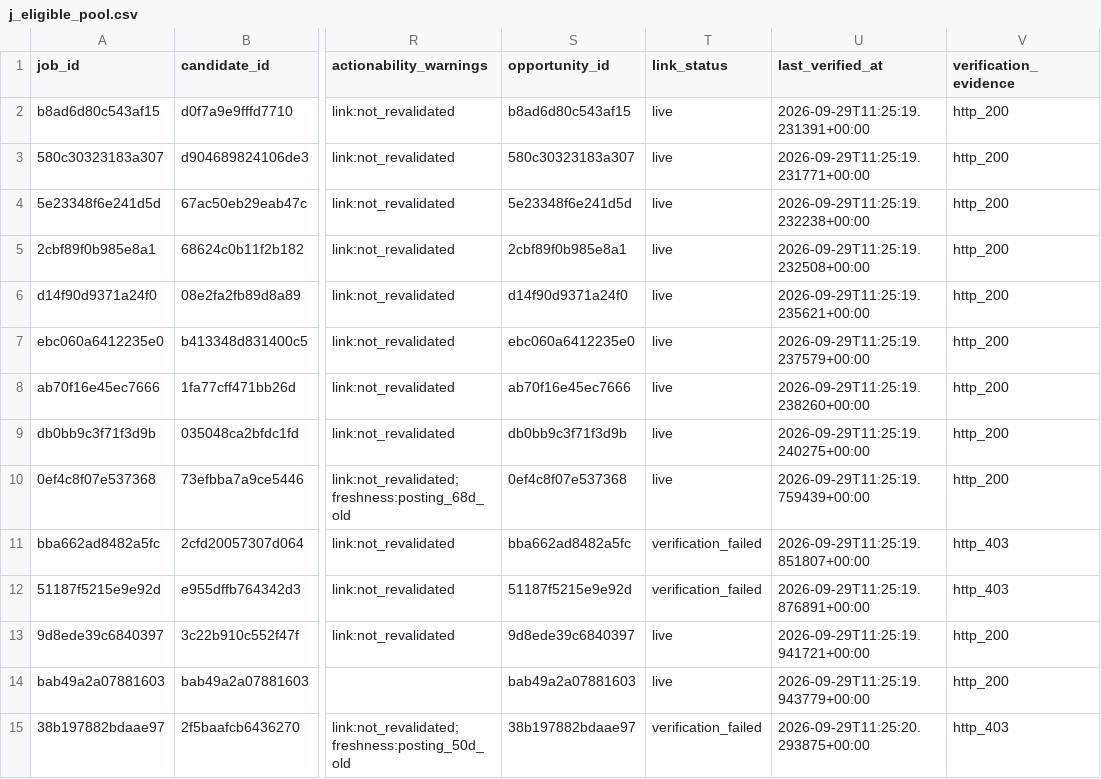
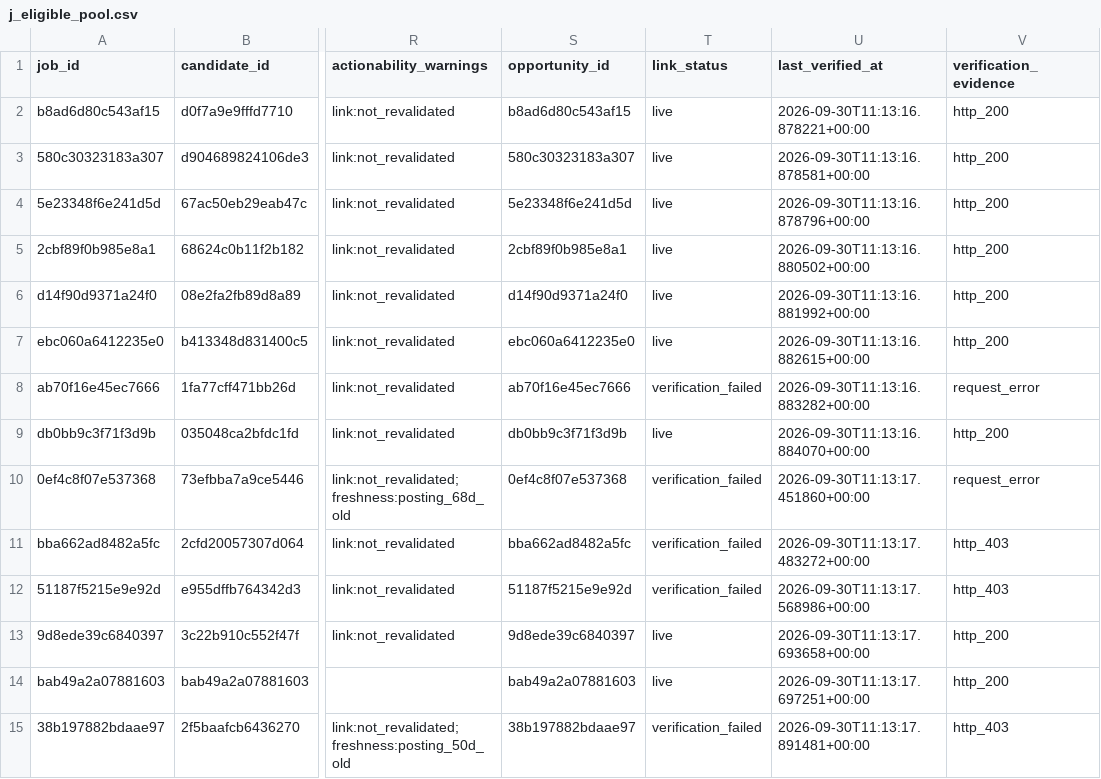
Before and after one commit to ORosa10/ProfessionalDashboard, a CSV file: data/j_eligible_pool.csv, drawn as a sheet; only a part is shown, gaps mark what is left out; the diff names each change by its address in the sheet, - before the commit and + after, or states it on an @@ line.

```diff
--- a/data/j_eligible_pool.csv
+++ b/data/j_eligible_pool.csv
-U2 (last_verified_at): 2026-09-29T11:25:19.231391+00:00
+U2 (last_verified_at): 2026-09-30T11:13:16.878221+00:00
-U3 (last_verified_at): 2026-09-29T11:25:19.231771+00:00
+U3 (last_verified_at): 2026-09-30T11:13:16.878581+00:00
-U4 (last_verified_at): 2026-09-29T11:25:19.232238+00:00
+U4 (last_verified_at): 2026-09-30T11:13:16.878796+00:00
-U5 (last_verified_at): 2026-09-29T11:25:19.232508+00:00
+U5 (last_verified_at): 2026-09-30T11:13:16.880502+00:00
-U6 (last_verified_at): 2026-09-29T11:25:19.235621+00:00
+U6 (last_verified_at): 2026-09-30T11:13:16.881992+00:00
-U7 (last_verified_at): 2026-09-29T11:25:19.237579+00:00
+U7 (last_verified_at): 2026-09-30T11:13:16.882615+00:00
-T8 (link_status): live
+T8 (link_status): verification_failed
-U8 (last_verified_at): 2026-09-29T11:25:19.238260+00:00
+U8 (last_verified_at): 2026-09-30T11:13:16.883282+00:00
-V8 (verification_evidence): http_200
+V8 (verification_evidence): request_error
-U9 (last_verified_at): 2026-09-29T11:25:19.240275+00:00
+U9 (last_verified_at): 2026-09-30T11:13:16.884070+00:00
-T10 (link_status): live
+T10 (link_status): verification_failed
-U10 (last_verified_at): 2026-09-29T11:25:19.759439+00:00
+U10 (last_verified_at): 2026-09-30T11:13:17.451860+00:00
-V10 (verification_evidence): http_200
+V10 (verification_evidence): request_error
-U11 (last_verified_at): 2026-09-29T11:25:19.851807+00:00
+U11 (last_verified_at): 2026-09-30T11:13:17.483272+00:00
-U12 (last_verified_at): 2026-09-29T11:25:19.876891+00:00
+U12 (last_verified_at): 2026-09-30T11:13:17.568986+00:00
-U13 (last_verified_at): 2026-09-29T11:25:19.941721+00:00
+U13 (last_verified_at): 2026-09-30T11:13:17.693658+00:00
-U14 (last_verified_at): 2026-09-29T11:25:19.943779+00:00
+U14 (last_verified_at): 2026-09-30T11:13:17.697251+00:00
-U15 (last_verified_at): 2026-09-29T11:25:20.293875+00:00
+U15 (last_verified_at): 2026-09-30T11:13:17.891481+00:00
```
Also changed, not shown: data/j_link_verification.csv.
